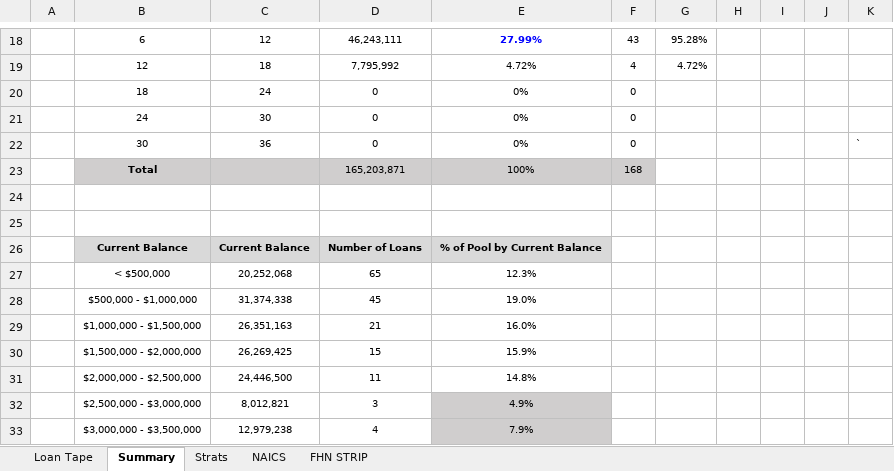
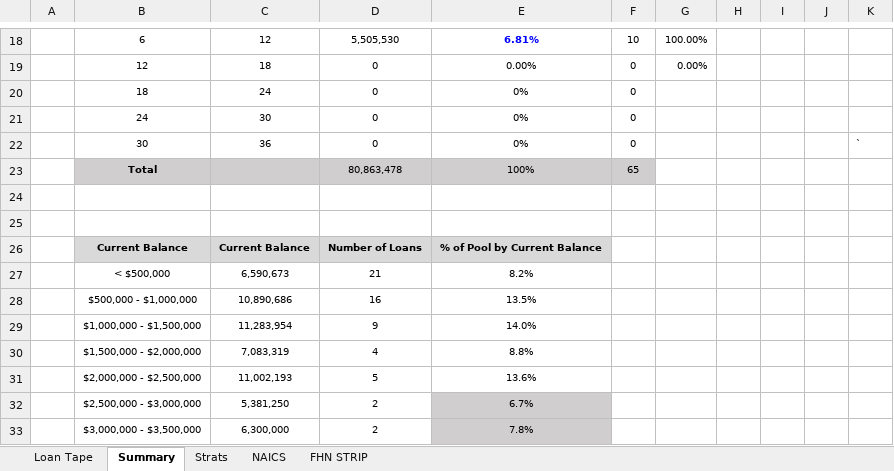
Before and after one commit to laramiedunlap/package_analyzer, an Excel workbook: sample_data/FHN_pkg_analyzer_example.xlsx, sheet Summary, drawn as a sheet; only a part is shown, gaps mark what is left out; values as stored, in another font and other column widths than the file's, no borders; the diff covers the shown part only; the diff names each change by its address in the sheet, - before the commit and + after, or states it on an @@ line.

```diff
--- a/sample_data/FHN_pkg_analyzer_example.xlsx (sheet Summary)
+++ b/sample_data/FHN_pkg_analyzer_example.xlsx (sheet Summary)
-D18: 46,243,111
+D18: 5,505,530
-E18: 27.99%
+E18: 6.81%
-F18: 43
+F18: 10
-G18: 95.28%
+G18: 100.00%
-D19: 7,795,992
+D19: 0
-E19: 4.72%
+E19: 0.00%
-F19: 4
+F19: 0
-G19: 4.72%
+G19: 0.00%
-D23: 165,203,871
+D23: 80,863,478
-F23: 168
+F23: 65
-C27: 20,252,068
+C27: 6,590,673
-D27: 65
+D27: 21
-E27: 12.3%
+E27: 8.2%
-C28: 31,374,338
+C28: 10,890,686
-D28: 45
+D28: 16
-E28: 19.0%
+E28: 13.5%
-C29: 26,351,163
+C29: 11,283,954
-D29: 21
+D29: 9
-E29: 16.0%
+E29: 14.0%
-C30: 26,269,425
+C30: 7,083,319
-D30: 15
+D30: 4
-E30: 15.9%
+E30: 8.8%
-C31: 24,446,500
+C31: 11,002,193
-D31: 11
+D31: 5
-E31: 14.8%
+E31: 13.6%
-C32: 8,012,821
+C32: 5,381,250
-D32: 3
+D32: 2
-E32: 4.9%
+E32: 6.7%
-C33: 12,979,238
+C33: 6,300,000
-D33: 4
+D33: 2
-E33: 7.9%
+E33: 7.8%
```
Also changed, not shown: 41 edited cells elsewhere in this sheet, sheet Loan Tape, sheet Strats, hidden cells, 8 other files.
